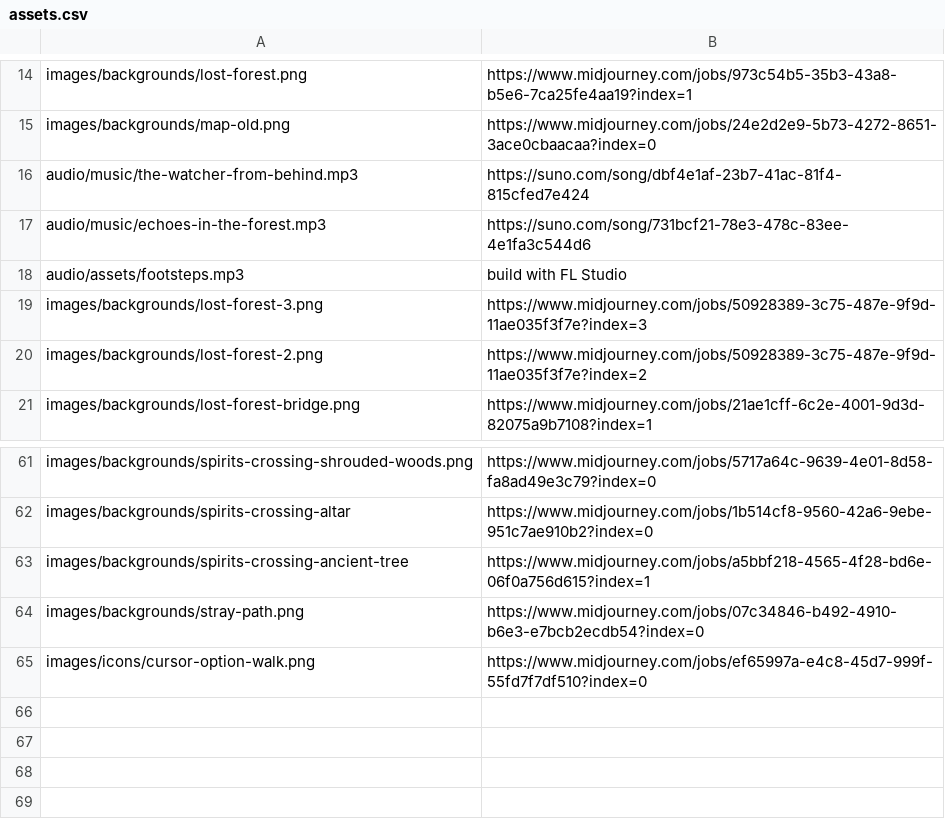
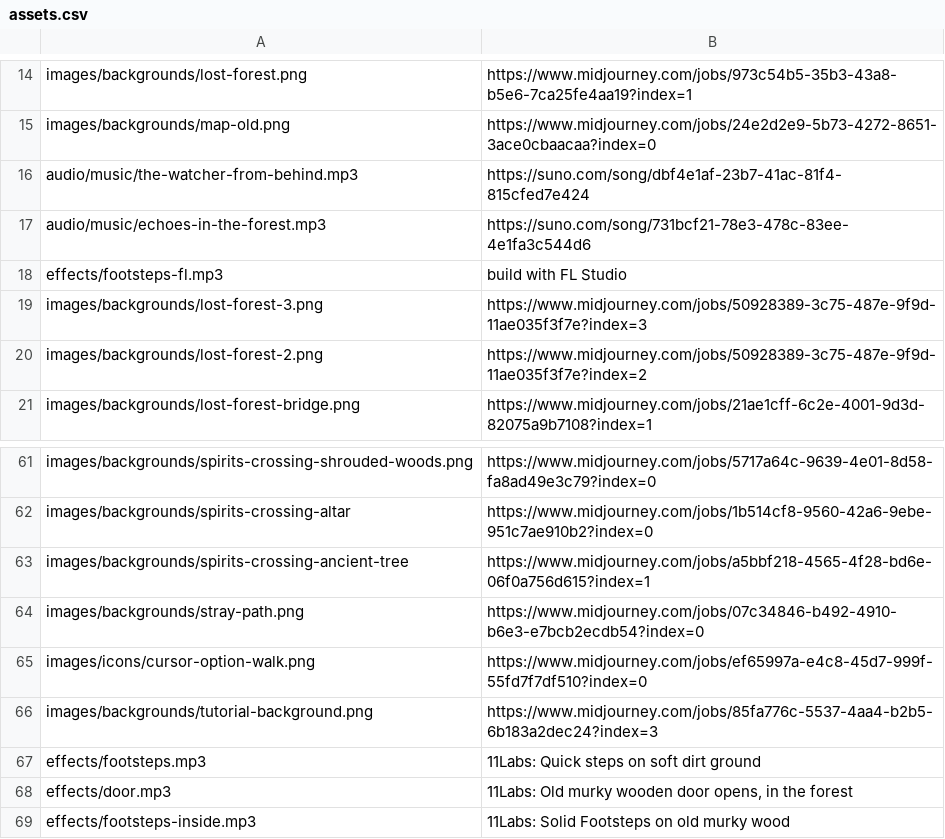
Before and after one commit to tobidot/html-adventure, a CSV file: public/assets.csv, drawn as a sheet; only a part is shown, gaps mark what is left out.

```diff
--- a/public/assets.csv
+++ b/public/assets.csv
@@ -17,3 +17,3 @@ audio/music/the-watcher-from-behind.mp3,https://suno.com/song/dbf4e1af-23b7-41ac
 audio/music/echoes-in-the-forest.mp3,https://suno.com/song/731bcf21-78e3-478c-83ee-4e1fa3c544d6
-audio/assets/footsteps.mp3,build with FL Studio
+effects/footsteps-fl.mp3,build with FL Studio
 images/backgrounds/lost-forest-3.png,https://www.midjourney.com/jobs/50928389-3c75-487e-9f9d-11ae035f3f7e?index=3
@@ -65 +65,5 @@ images/backgrounds/stray-path.png,https://www.midjourney.com/jobs/07c34846-b492-
 images/icons/cursor-option-walk.png,https://www.midjourney.com/jobs/ef65997a-e4c8-45d7-999f-55fd7f7df510?index=0
+images/backgrounds/tutorial-background.png,https://www.midjourney.com/jobs/85fa776c-5537-4aa4-b2b5-6b183a2dec24?index=3
+effects/footsteps.mp3,11Labs: Quick steps on soft dirt ground
+effects/door.mp3,"11Labs: Old murky wooden door opens, in the forest"
+effects/footsteps-inside.mp3,11Labs: Solid Footsteps on old murky wood
```
Also changed, not shown: 47 other files.
